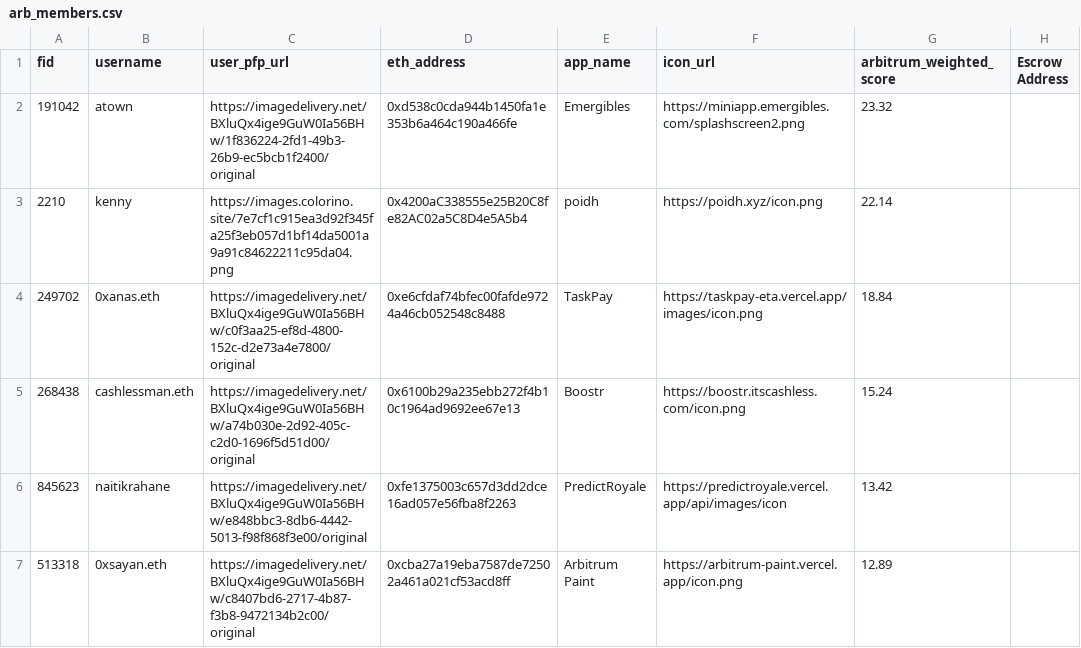
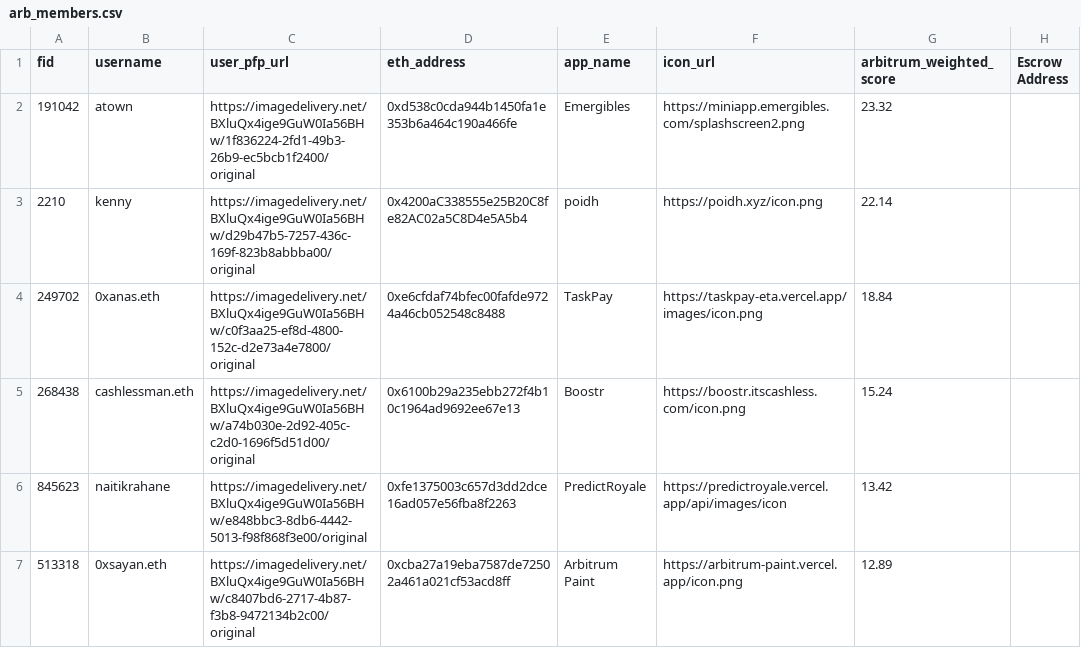
Before and after one commit to flow-state-coop/flow-caster, a CSV file: lib/data/arb_members.csv, drawn as a sheet; only a part is shown; the diff names each change by its address in the sheet, - before the commit and + after, or states it on an @@ line.

Commit message:
Update arb_members.csv

```diff
--- a/lib/data/arb_members.csv
+++ b/lib/data/arb_members.csv
-C3 (user_pfp_url): https://images.colorino.site/7e7cf1c915ea3d92f345fa25f3eb057d1bf14da5001a9a91c84622211c95da04.png
+C3 (user_pfp_url): https://imagedelivery.net/BXluQx4ige9GuW0Ia56BHw/d29b47b5-7257-436c-169f-823b8abbba00/original
```
